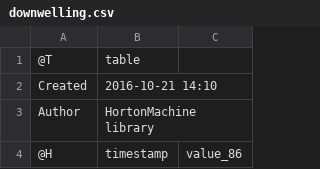
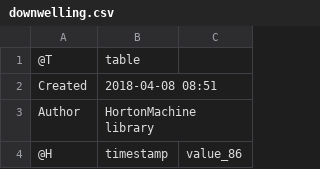
Before and after one commit to Mariolina88/LongWaveRadiationBalance, a CSV file: resources/Output/downwelling.csv, drawn as a sheet; only a part is shown.

```diff
--- a/resources/Output/downwelling.csv
+++ b/resources/Output/downwelling.csv
@@ -1,3 +1,3 @@
 @T,table
-Created,2016-10-21 14:10
+Created,2018-04-08 08:51
 Author,HortonMachine library
```
Also changed, not shown: resources/Output/upwelling.csv, 1 other file.
